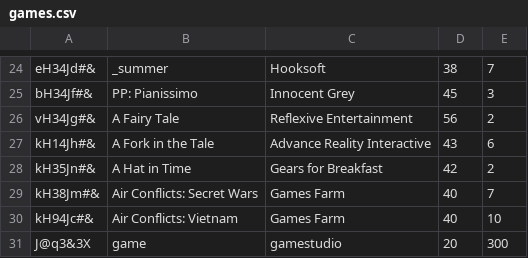
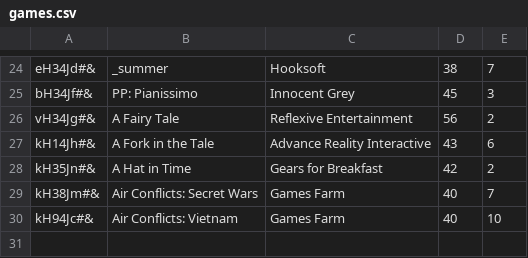
Before and after one commit to CodecoolBP20161/python-lightweight-erp-3rd-tw-padlab, a CSV file: games.csv, drawn as a sheet; only a part is shown, gaps mark what is left out; the diff names each change by its address in the sheet, - before the commit and + after, or states it on an @@ line.

```diff
--- a/games.csv
+++ b/games.csv
-row 31: J@q3&3X | game | gamestudio | 20 | 300
```
Also changed, not shown: 11 other files.
